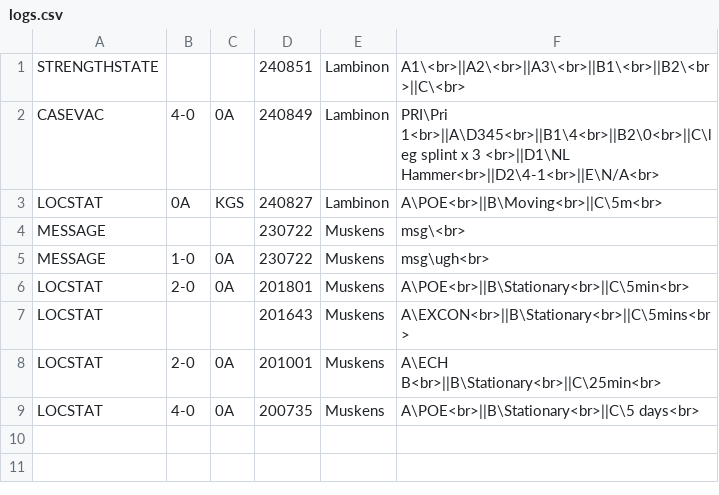
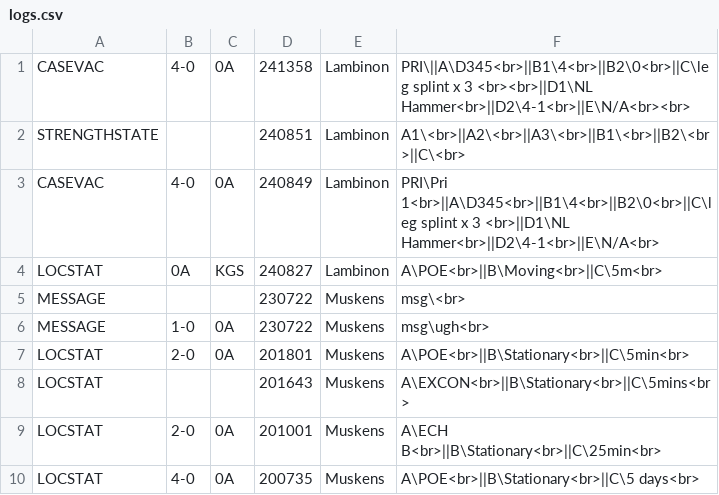
Before and after one commit to pikpik23/CP-v3.0, a CSV file: GUI_Test/resources/static/logs.csv, drawn as a sheet; the diff names each change by its address in the sheet, - before the commit and + after, or states it on an @@ line.

```diff
--- a/GUI_Test/resources/static/logs.csv
+++ b/GUI_Test/resources/static/logs.csv
+row 1: CASEVAC | 4-0 | 0A | 241358 | Lambinon | PRI\||A\D345<br>||B1\4<br>||B2\0<br>||C\leg splint x 3 <br><br>||D1\NL Hammer<br>||D2\4-1<br>||E\N/A<br><br>
```
Also changed, not shown: 2 other files.
